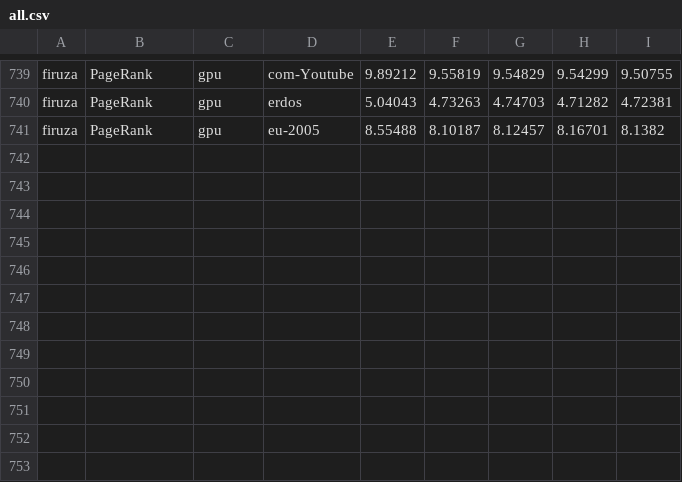
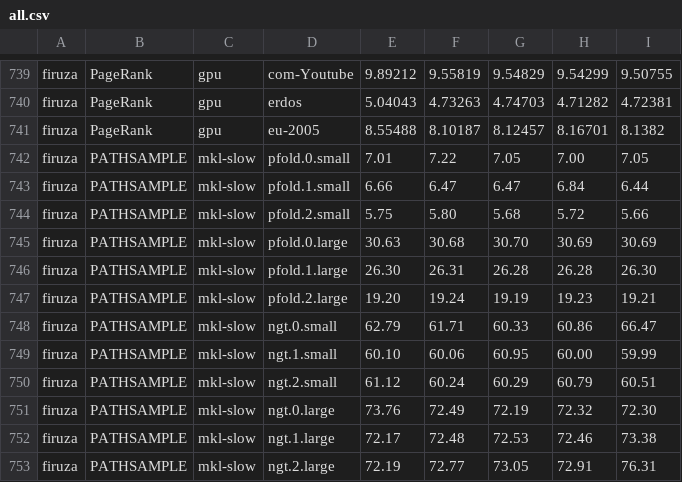
Before and after one commit to mob-group/lilac-benchmarks, a CSV file: results/ics/all.csv, drawn as a sheet; only a part is shown, gaps mark what is left out; the diff names each change by its address in the sheet, - before the commit and + after, or states it on an @@ line.

Commit message:
Add some marshalling data

```diff
--- a/results/ics/all.csv
+++ b/results/ics/all.csv
+row 742: firuza | PATHSAMPLE | mkl-slow | pfold.0.small | 7.01 | 7.22 | 7.05 | 7.00 | 7.05
+row 743: firuza | PATHSAMPLE | mkl-slow | pfold.1.small | 6.66 | 6.47 | 6.47 | 6.84 | 6.44
+row 744: firuza | PATHSAMPLE | mkl-slow | pfold.2.small | 5.75 | 5.80 | 5.68 | 5.72 | 5.66
+row 745: firuza | PATHSAMPLE | mkl-slow | pfold.0.large | 30.63 | 30.68 | 30.70 | 30.69 | 30.69
+row 746: firuza | PATHSAMPLE | mkl-slow | pfold.1.large | 26.30 | 26.31 | 26.28 | 26.28 | 26.30
+row 747: firuza | PATHSAMPLE | mkl-slow | pfold.2.large | 19.20 | 19.24 | 19.19 | 19.23 | 19.21
+row 748: firuza | PATHSAMPLE | mkl-slow | ngt.0.small | 62.79 | 61.71 | 60.33 | 60.86 | 66.47
+row 749: firuza | PATHSAMPLE | mkl-slow | ngt.1.small | 60.10 | 60.06 | 60.95 | 60.00 | 59.99
+row 750: firuza | PATHSAMPLE | mkl-slow | ngt.2.small | 61.12 | 60.24 | 60.29 | 60.79 | 60.51
+row 751: firuza | PATHSAMPLE | mkl-slow | ngt.0.large | 73.76 | 72.49 | 72.19 | 72.32 | 72.30
+row 752: firuza | PATHSAMPLE | mkl-slow | ngt.1.large | 72.17 | 72.48 | 72.53 | 72.46 | 73.38
+row 753: firuza | PATHSAMPLE | mkl-slow | ngt.2.large | 72.19 | 72.77 | 73.05 | 72.91 | 76.31
```
